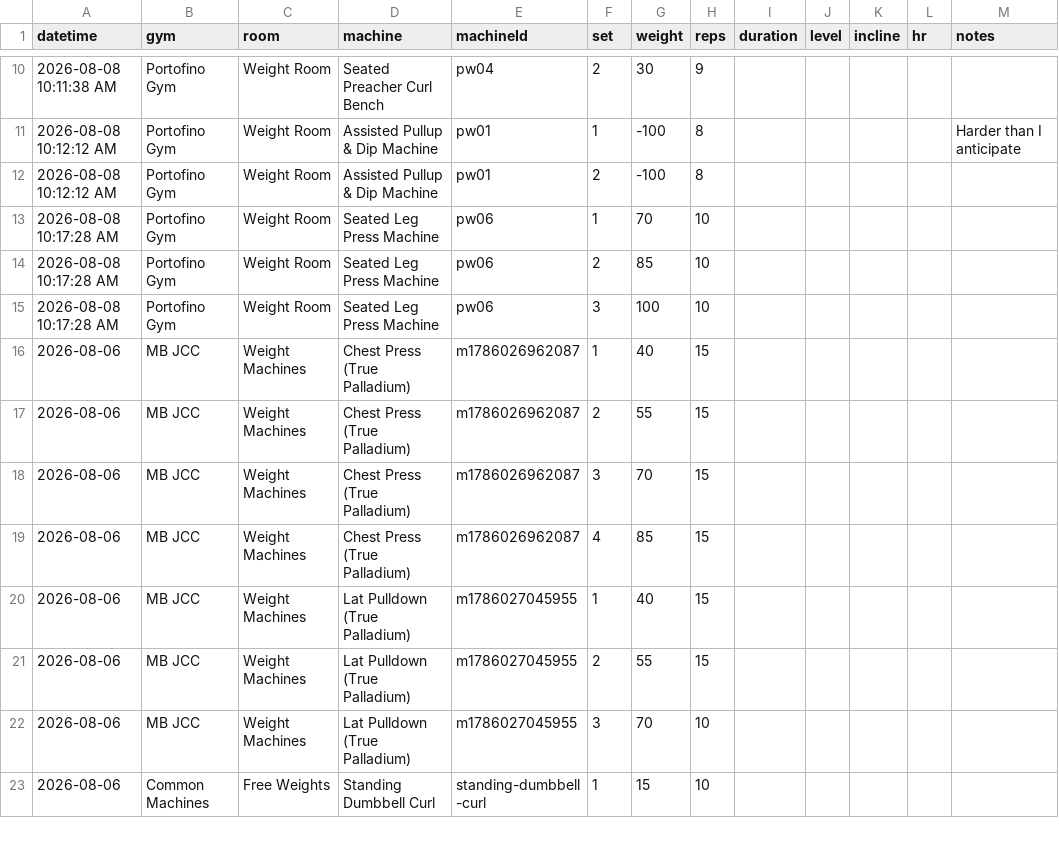
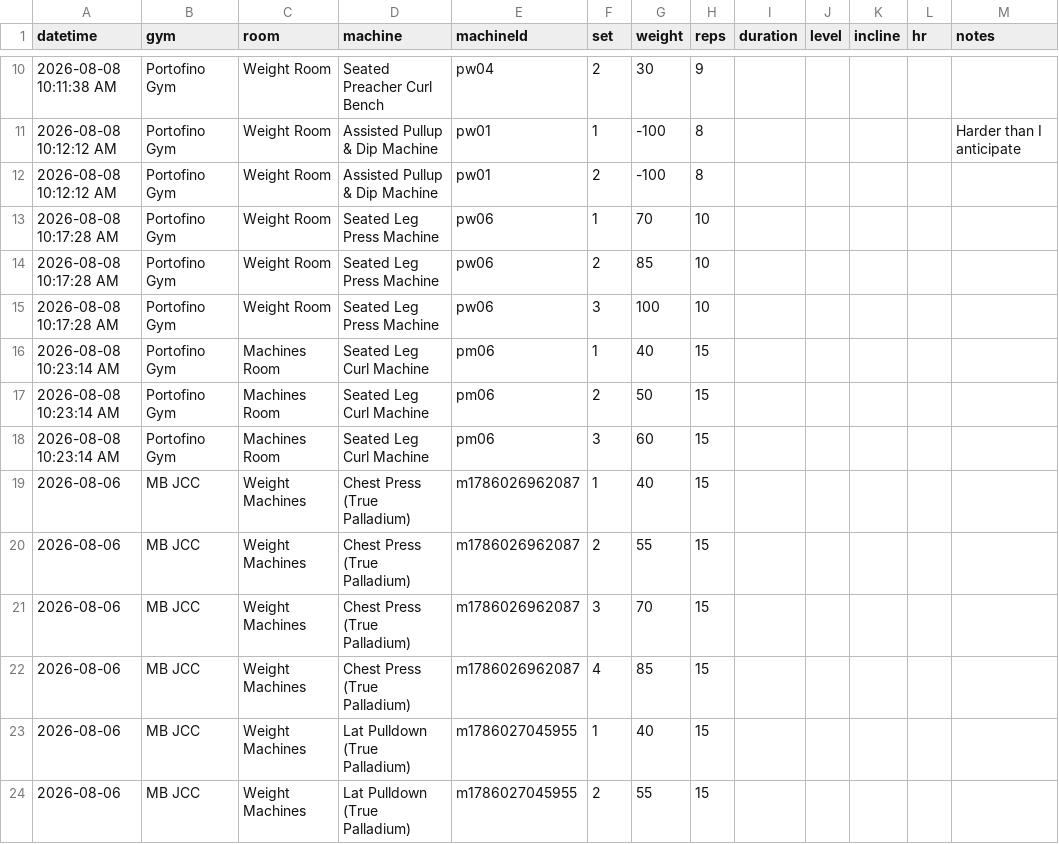
Before and after one commit to logtrim/logtrim, a CSV file: workout-log.csv, drawn as a sheet; only a part is shown, gaps mark what is left out; the shorter side is filled out with more unchanged rows; the diff names each change by its address in the sheet, - before the commit and + after, or states it on an @@ line.

Commit message:
Update workout log CSV

```diff
--- a/workout-log.csv
+++ b/workout-log.csv
+row 16: 2026-08-08 10:23:14 AM | Portofino Gym | Machines Room | Seated Leg Curl Machine | pm06 | 1 | 40 | 15
+row 17: 2026-08-08 10:23:14 AM | Portofino Gym | Machines Room | Seated Leg Curl Machine | pm06 | 2 | 50 | 15
+row 18: 2026-08-08 10:23:14 AM | Portofino Gym | Machines Room | Seated Leg Curl Machine | pm06 | 3 | 60 | 15
```
